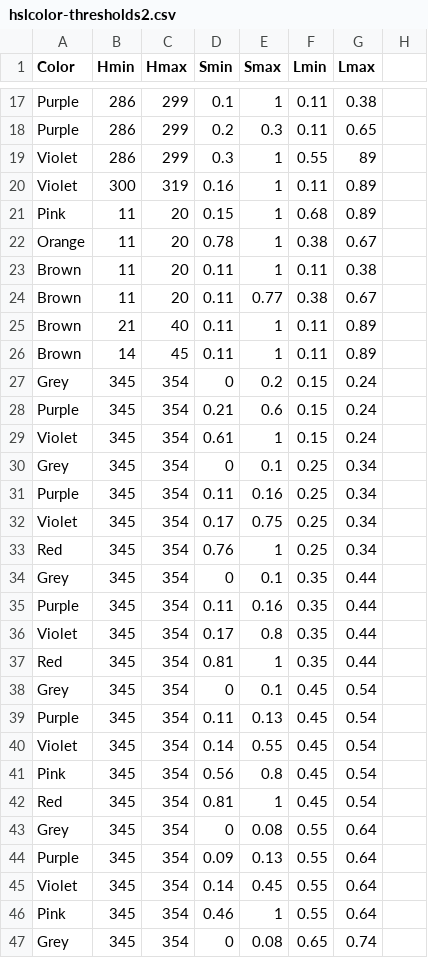
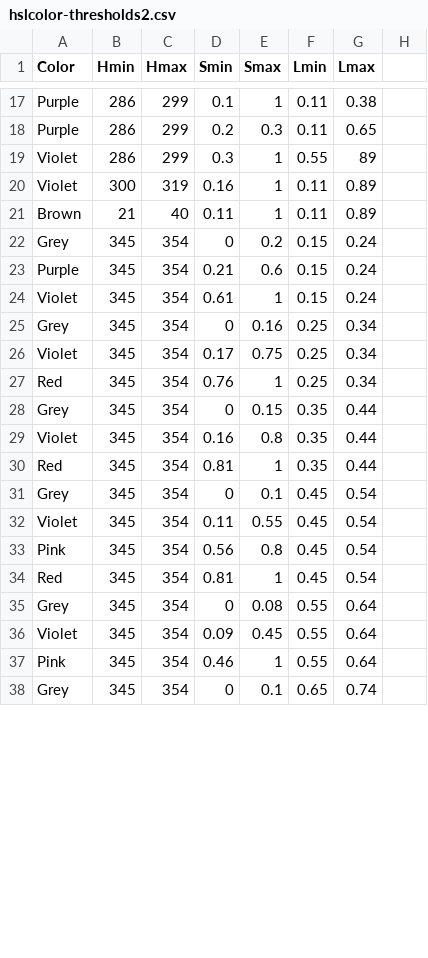
Before and after one commit to theunknowner/Thresholds, a CSV file: Thresholds/hslcolor-thresholds2.csv, drawn as a sheet; only a part is shown, gaps mark what is left out; the diff covers the shown part only.

Commit message:
7/3/14 - removed purple from some ranges

```diff
--- a/Thresholds/hslcolor-thresholds2.csv
+++ b/Thresholds/hslcolor-thresholds2.csv
@@ -20,8 +20,3 @@ Violet,286,299,0.3,1,0.55,89,
 Violet,300,319,0.16,1,0.11,0.89,
-Pink,11,20,0.15,1,0.68,0.89,
-Orange,11,20,0.78,1,0.38,0.67,
-Brown,11,20,0.11,1,0.11,0.38,
-Brown,11,20,0.11,0.77,0.38,0.67,
 Brown,21,40,0.11,1,0.11,0.89,
-Brown,14,45,0.11,1,0.11,0.89,
 Grey,345,354,0,0.2,0.15,0.24,
@@ -29,13 +24,10 @@ Purple,345,354,0.21,0.6,0.15,0.24,
 Violet,345,354,0.61,1,0.15,0.24,
-Grey,345,354,0,0.1,0.25,0.34,
-Purple,345,354,0.11,0.16,0.25,0.34,
+Grey,345,354,0,0.16,0.25,0.34,
 Violet,345,354,0.17,0.75,0.25,0.34,
 Red,345,354,0.76,1,0.25,0.34,
-Grey,345,354,0,0.1,0.35,0.44,
-Purple,345,354,0.11,0.16,0.35,0.44,
-Violet,345,354,0.17,0.8,0.35,0.44,
+Grey,345,354,0,0.15,0.35,0.44,
+Violet,345,354,0.16,0.8,0.35,0.44,
 Red,345,354,0.81,1,0.35,0.44,
 Grey,345,354,0,0.1,0.45,0.54,
-Purple,345,354,0.11,0.13,0.45,0.54,
-Violet,345,354,0.14,0.55,0.45,0.54,
+Violet,345,354,0.11,0.55,0.45,0.54,
 Pink,345,354,0.56,0.8,0.45,0.54,
@@ -43,5 +35,4 @@ Red,345,354,0.81,1,0.45,0.54,
 Grey,345,354,0,0.08,0.55,0.64,
-Purple,345,354,0.09,0.13,0.55,0.64,
-Violet,345,354,0.14,0.45,0.55,0.64,
+Violet,345,354,0.09,0.45,0.55,0.64,
 Pink,345,354,0.46,1,0.55,0.64,
-Grey,345,354,0,0.08,0.65,0.74,
+Grey,345,354,0,0.1,0.65,0.74,
```
Also changed, not shown: 10 removed rows and 21 edited cells elsewhere in this file, 1 other file.
